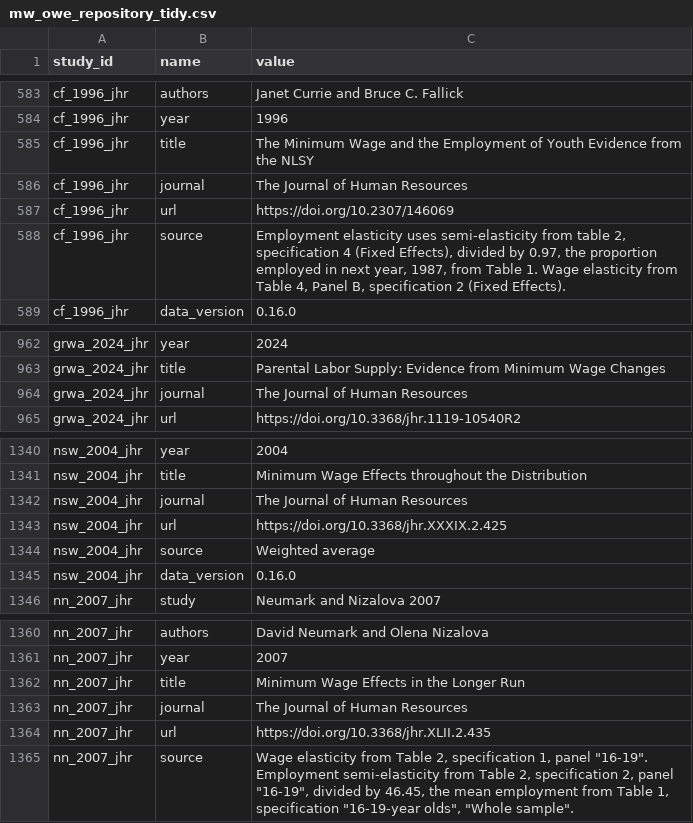
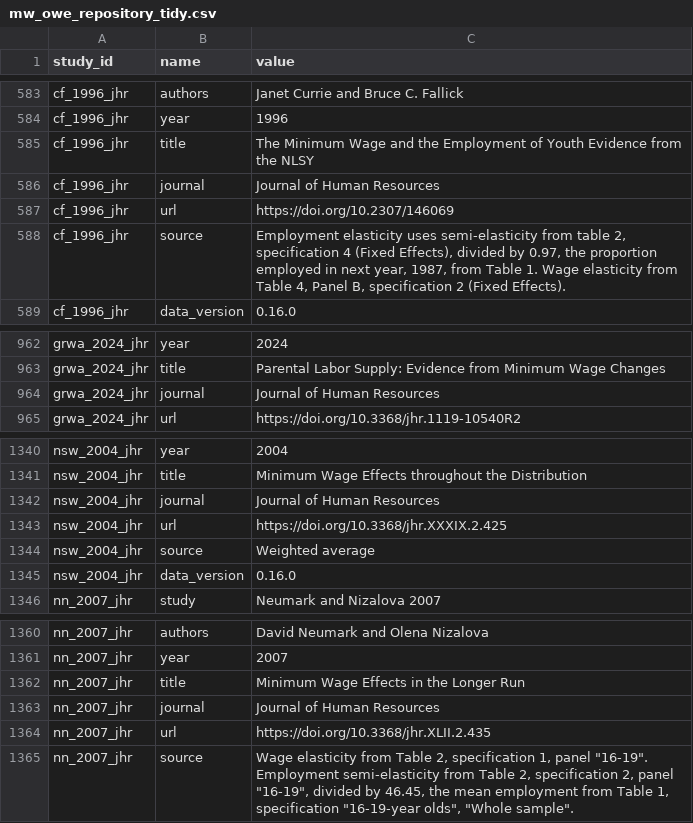
Before and after one commit to Economic/owe, a CSV file: mw_owe_repository_tidy.csv, drawn as a sheet; only a part is shown, gaps mark what is left out.

```diff
--- a/mw_owe_repository_tidy.csv
+++ b/mw_owe_repository_tidy.csv
@@ -585,3 +585,3 @@ cf_1996_jhr,year,1996
 cf_1996_jhr,title,The Minimum Wage and the Employment of Youth Evidence from the NLSY
-cf_1996_jhr,journal,The Journal of Human Resources
+cf_1996_jhr,journal,Journal of Human Resources
 cf_1996_jhr,url,https://doi.org/10.2307/146069
@@ -963,3 +963,3 @@ grwa_2024_jhr,year,2024
 grwa_2024_jhr,title,Parental Labor Supply: Evidence from Minimum Wage Changes
-grwa_2024_jhr,journal,The Journal of Human Resources
+grwa_2024_jhr,journal,Journal of Human Resources
 grwa_2024_jhr,url,https://doi.org/10.3368/jhr.1119-10540R2
@@ -1341,3 +1341,3 @@ nsw_2004_jhr,year,2004
 nsw_2004_jhr,title,Minimum Wage Effects throughout the Distribution
-nsw_2004_jhr,journal,The Journal of Human Resources
+nsw_2004_jhr,journal,Journal of Human Resources
 nsw_2004_jhr,url,https://doi.org/10.3368/jhr.XXXIX.2.425
@@ -1362,3 +1362,3 @@ nn_2007_jhr,year,2007
 nn_2007_jhr,title,Minimum Wage Effects in the Longer Run
-nn_2007_jhr,journal,The Journal of Human Resources
+nn_2007_jhr,journal,Journal of Human Resources
 nn_2007_jhr,url,https://doi.org/10.3368/jhr.XLII.2.435
```
Also changed, not shown: docs/mw_owe_repository.csv, docs/mw_owe_studies.csv, 7 other files.
